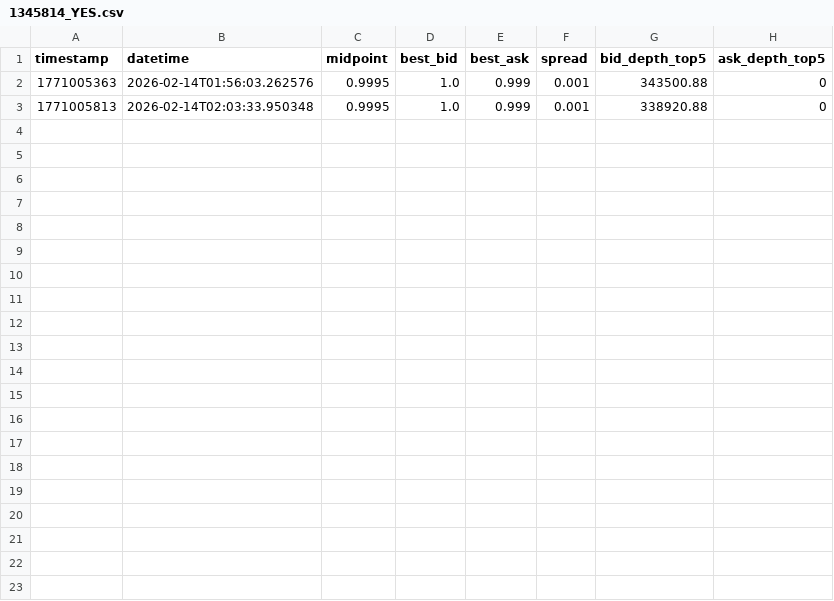
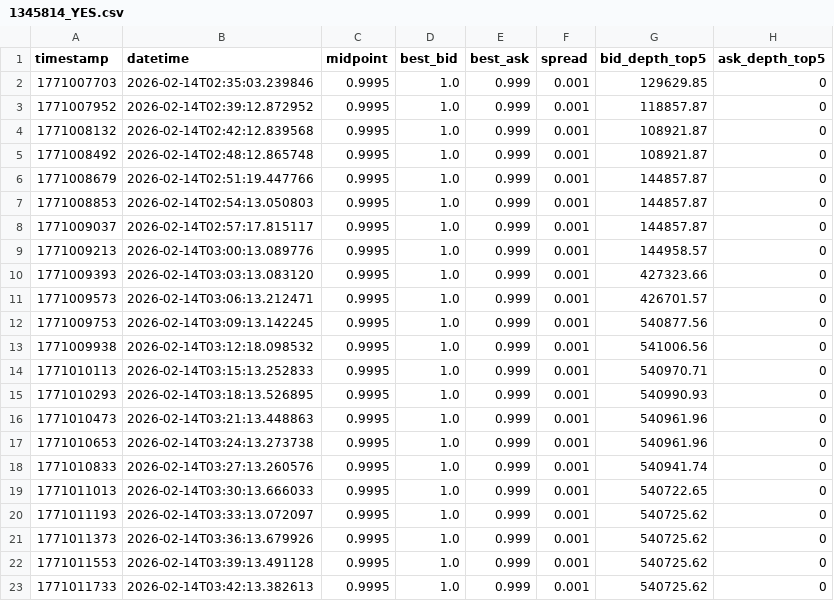
Before and after one commit to SHANECHEN0722/pet-getdata, a CSV file: polymarket_data/timeseries/1345814_YES.csv, drawn as a sheet.

```diff
--- a/polymarket_data/timeseries/1345814_YES.csv
+++ b/polymarket_data/timeseries/1345814_YES.csv
@@ -1,3 +1,23 @@
 timestamp,datetime,midpoint,best_bid,best_ask,spread,bid_depth_top5,ask_depth_top5
-1771005363,2026-02-14T01:56:03.262576,0.9995,1.0,0.999,0.001,343500.88,0
-1771005813,2026-02-14T02:03:33.950348,0.9995,1.0,0.999,0.001,338920.88,0
+1771007703,2026-02-14T02:35:03.239846,0.9995,1.0,0.999,0.001,129629.85,0
+1771007952,2026-02-14T02:39:12.872952,0.9995,1.0,0.999,0.001,118857.87,0
+1771008132,2026-02-14T02:42:12.839568,0.9995,1.0,0.999,0.001,108921.87,0
+1771008492,2026-02-14T02:48:12.865748,0.9995,1.0,0.999,0.001,108921.87,0
+1771008679,2026-02-14T02:51:19.447766,0.9995,1.0,0.999,0.001,144857.87,0
+1771008853,2026-02-14T02:54:13.050803,0.9995,1.0,0.999,0.001,144857.87,0
+1771009037,2026-02-14T02:57:17.815117,0.9995,1.0,0.999,0.001,144857.87,0
+1771009213,2026-02-14T03:00:13.089776,0.9995,1.0,0.999,0.001,144958.57,0
+1771009393,2026-02-14T03:03:13.083120,0.9995,1.0,0.999,0.001,427323.66,0
+1771009573,2026-02-14T03:06:13.212471,0.9995,1.0,0.999,0.001,426701.57,0
+1771009753,2026-02-14T03:09:13.142245,0.9995,1.0,0.999,0.001,540877.56,0
+1771009938,2026-02-14T03:12:18.098532,0.9995,1.0,0.999,0.001,541006.56,0
+1771010113,2026-02-14T03:15:13.252833,0.9995,1.0,0.999,0.001,540970.71,0
+1771010293,2026-02-14T03:18:13.526895,0.9995,1.0,0.999,0.001,540990.93,0
+1771010473,2026-02-14T03:21:13.448863,0.9995,1.0,0.999,0.001,540961.96,0
+1771010653,2026-02-14T03:24:13.273738,0.9995,1.0,0.999,0.001,540961.96,0
+1771010833,2026-02-14T03:27:13.260576,0.9995,1.0,0.999,0.001,540941.74,0
+1771011013,2026-02-14T03:30:13.666033,0.9995,1.0,0.999,0.001,540722.65,0
+1771011193,2026-02-14T03:33:13.072097,0.9995,1.0,0.999,0.001,540725.62,0
+1771011373,2026-02-14T03:36:13.679926,0.9995,1.0,0.999,0.001,540725.62,0
+1771011553,2026-02-14T03:39:13.491128,0.9995,1.0,0.999,0.001,540725.62,0
+1771011733,2026-02-14T03:42:13.382613,0.9995,1.0,0.999,0.001,540725.62,0
```
Also changed, not shown: polymarket_data/timeseries/1345822_YES.csv, 39 other files.
